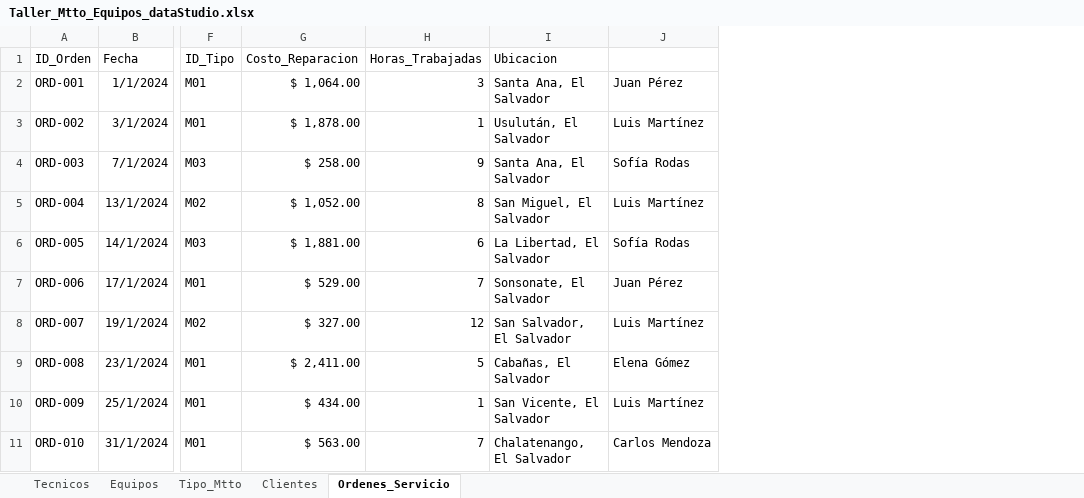
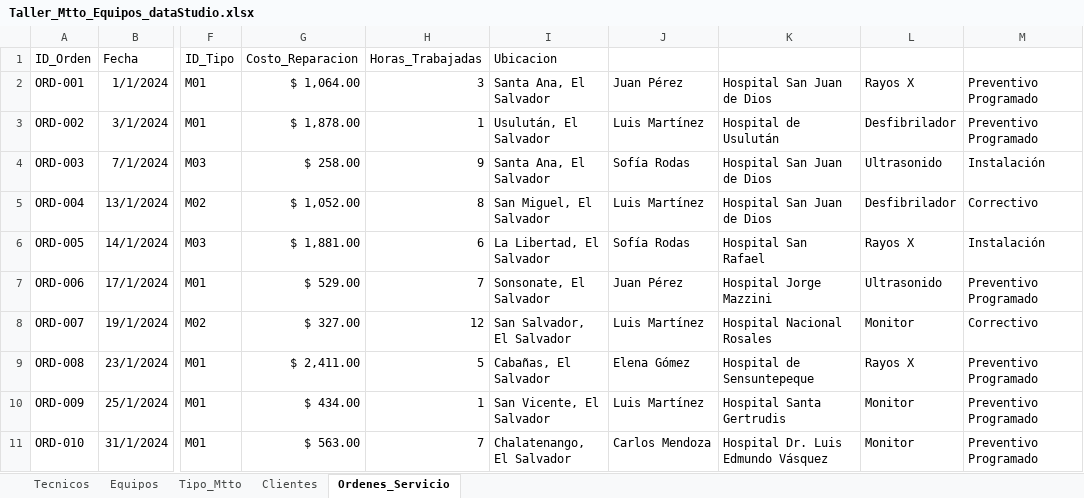
Before and after one commit to Laroguee/Taller-PowerBI-MttoBiomedico, an Excel workbook: Taller_Mtto_Equipos_dataStudio.xlsx, sheet Ordenes_Servicio, drawn as a sheet; only a part is shown, gaps mark what is left out; values as stored, in another font and other column widths than the file's, no borders; charts and pictures and table styles not drawn; the diff names each change by its address in the sheet, - before the commit and + after, or states it on an @@ line.

```diff
--- a/Taller_Mtto_Equipos_dataStudio.xlsx (sheet Ordenes_Servicio)
+++ b/Taller_Mtto_Equipos_dataStudio.xlsx (sheet Ordenes_Servicio)
+column K (Nombre_Hospital), rows 2-11: Hospital San Juan de Dios | Hospital de Usulután | Hospital San Juan de Dios | Hospital San Juan de Dios | Hospital San Rafael | Hospital Jorge Mazzini | Hospital Nacional Rosales | Hospital de Sensuntepeque | Hospital Santa Gertrudis | Hospital Dr. Luis Edmundo Vásquez
+column L (Tipo_Equipo), rows 2-11: Rayos X | Desfibrilador | Ultrasonido | Desfibrilador | Rayos X | Ultrasonido | Monitor | Rayos X | Monitor | Monitor
+column M (Categoria_mtto), rows 2-11: Preventivo Programado | Preventivo Programado | Instalación | Correctivo | Instalación | Preventivo Programado | Correctivo | Preventivo Programado | Preventivo Programado | Preventivo Programado
```
Also changed, not shown: 1 other file.
